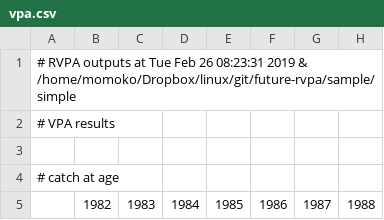
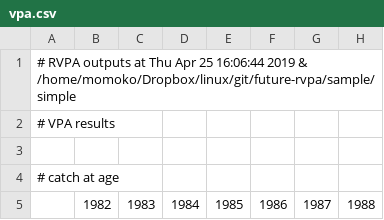
Before and after one commit to ichimomo/future-rvpa, a CSV file: sample/simple/vpa.csv, drawn as a sheet; only a part is shown; the diff names each change by its address in the sheet, - before the commit and + after, or states it on an @@ line.

Commit message:
modify future-simple

```diff
--- a/sample/simple/vpa.csv
+++ b/sample/simple/vpa.csv
-A1: …outputs at Tue Feb 26 08:23:31 2019 &…
+A1: …outputs at Thu Apr 25 16:06:44 2019 &…
```
Also changed, not shown: 6 other files.
